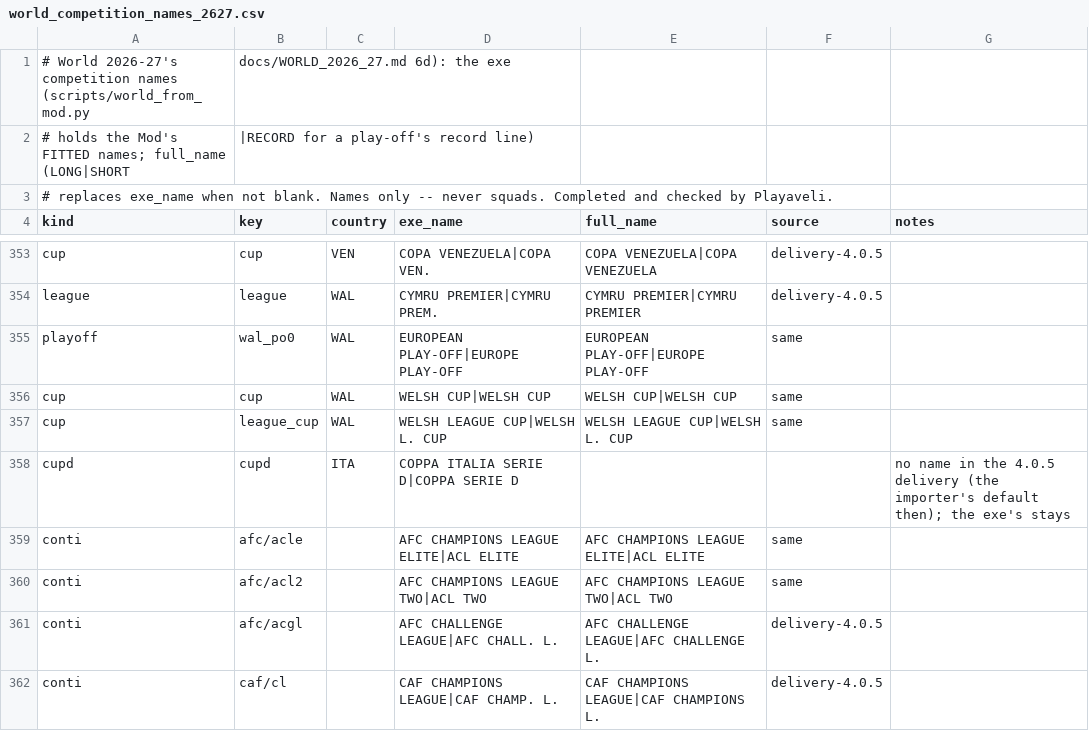
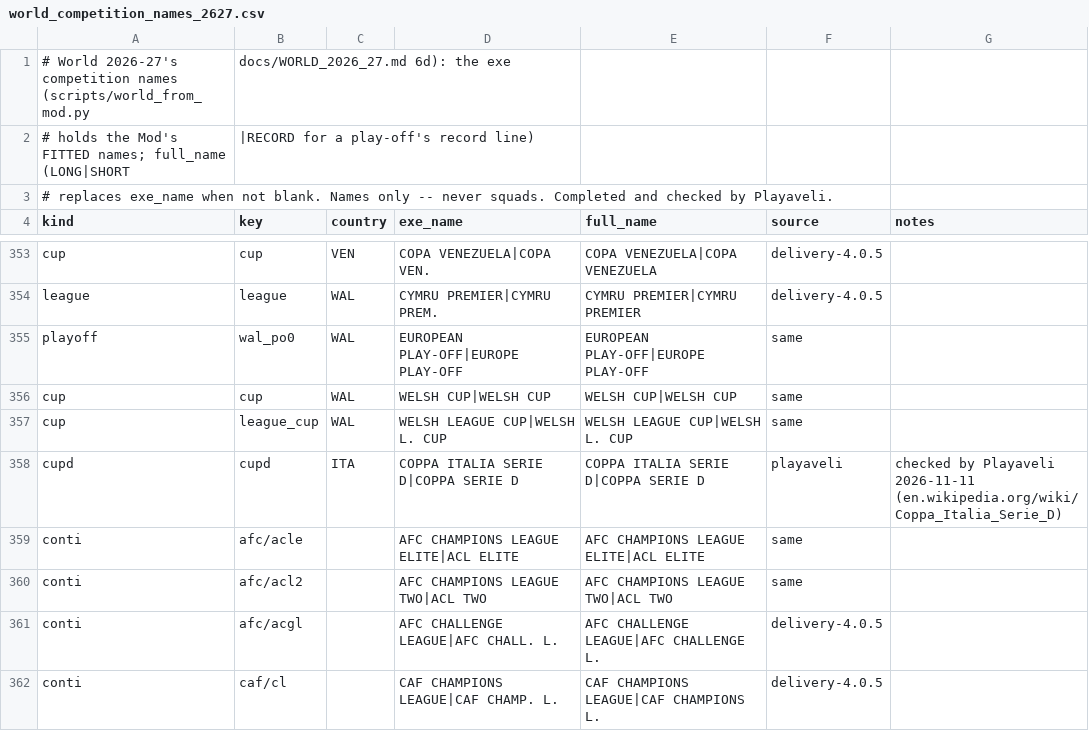
Before and after one commit to benbaker76/OpenSWOS, a CSV file: scripts/world_competition_names_2627.csv, drawn as a sheet; only a part is shown, gaps mark what is left out.

```diff
--- a/scripts/world_competition_names_2627.csv
+++ b/scripts/world_competition_names_2627.csv
@@ -357,3 +357,3 @@ cup,cup,WAL,WELSH CUP|WELSH CUP,WELSH CUP|WELSH CUP,same,
 cup,league_cup,WAL,WELSH LEAGUE CUP|WELSH L. CUP,WELSH LEAGUE CUP|WELSH L. CUP,same,
-cupd,cupd,ITA,COPPA ITALIA SERIE D|COPPA SERIE D,,,no name in the 4.0.5 delivery (the importer's default then); the exe's stays
+cupd,cupd,ITA,COPPA ITALIA SERIE D|COPPA SERIE D,COPPA ITALIA SERIE D|COPPA SERIE D,playaveli,checked by Playaveli 2026-11-11 (en.wikipedia.org/wiki/Coppa_Italia_Serie_D)
 conti,afc/acle,,AFC CHAMPIONS LEAGUE ELITE|ACL ELITE,AFC CHAMPIONS LEAGUE ELITE|ACL ELITE,same,
```
